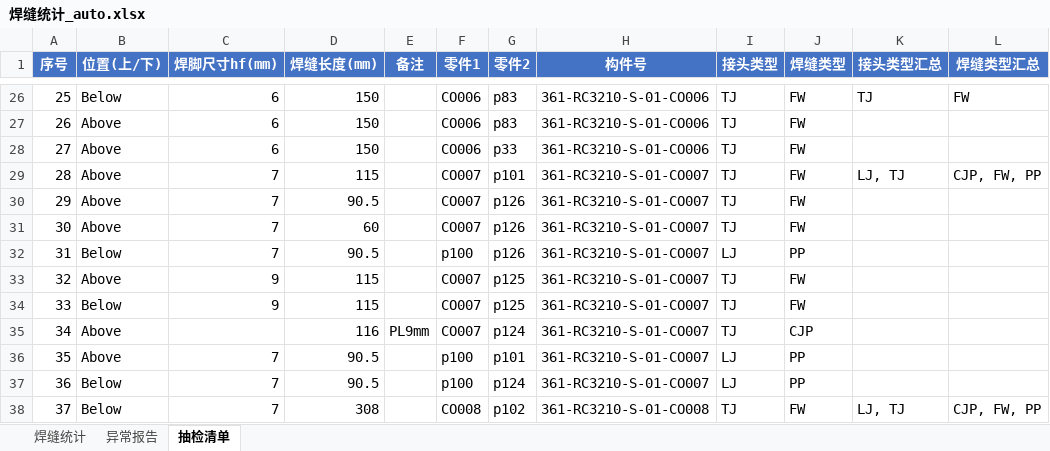
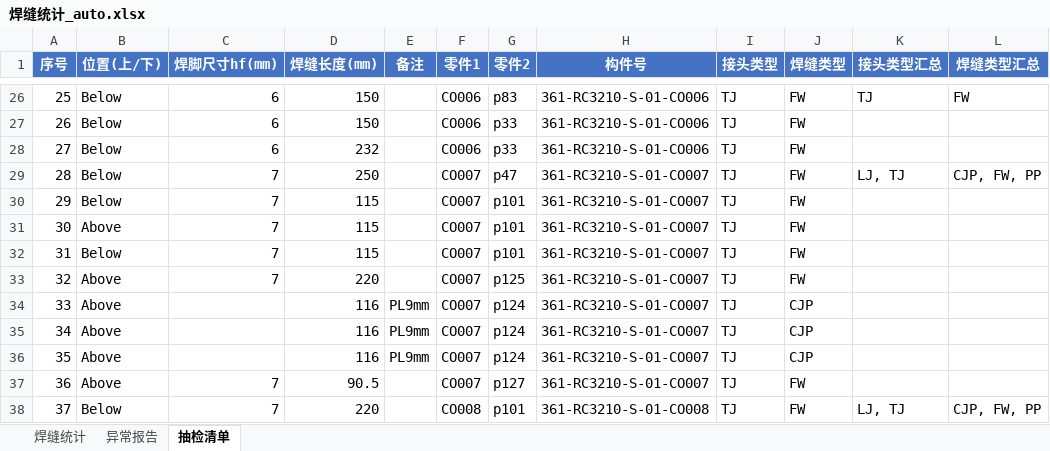
Before and after one commit to superweb12138/dxf-weld-extractor, an Excel workbook: 焊缝统计_auto.xlsx, sheet 抽检清单, drawn as a sheet; only a part is shown, gaps mark what is left out; values as stored, in another font and other column widths than the file's, no borders; the diff covers the shown part only; the diff names each change by its address in the sheet, - before the commit and + after, or states it on an @@ line.

```diff
--- a/焊缝统计_auto.xlsx (sheet 抽检清单)
+++ b/焊缝统计_auto.xlsx (sheet 抽检清单)
-B27:B30 (位置(上/下)): Above
+B27:B30 (位置(上/下)): Below
-G27 (零件2): p83
+G27 (零件2): p33
-D28 (焊缝长度(mm)): 150
+D28 (焊缝长度(mm)): 232
-D29 (焊缝长度(mm)): 115
+D29 (焊缝长度(mm)): 250
-G29 (零件2): p101
+G29 (零件2): p47
-D30 (焊缝长度(mm)): 90.5
+D30 (焊缝长度(mm)): 115
-G30:G32 (零件2): p126
+G30:G32 (零件2): p101
-D31 (焊缝长度(mm)): 60
+D31 (焊缝长度(mm)): 115
-D32 (焊缝长度(mm)): 90.5
+D32 (焊缝长度(mm)): 115
-F32 (零件1): p100
+F32 (零件1): CO007
-I32 (接头类型): LJ
+I32 (接头类型): TJ
-J32 (焊缝类型): PP
+J32 (焊缝类型): FW
-C33 (焊脚尺寸hf(mm)): 9
+C33 (焊脚尺寸hf(mm)): 7
-D33 (焊缝长度(mm)): 115
+D33 (焊缝长度(mm)): 220
-B34 (位置(上/下)): Below
+B34 (位置(上/下)): Above
-C34 (焊脚尺寸hf(mm)): 9
+C34 (焊脚尺寸hf(mm)): (empty)
-D34 (焊缝长度(mm)): 115
+D34 (焊缝长度(mm)): 116
-E34 (备注): (empty)
+E34 (备注): PL9mm
-G34 (零件2): p125
+G34 (零件2): p124
-J34 (焊缝类型): FW
+J34 (焊缝类型): CJP
-C36 (焊脚尺寸hf(mm)): 7
+C36 (焊脚尺寸hf(mm)): (empty)
-D36 (焊缝长度(mm)): 90.5
+D36 (焊缝长度(mm)): 116
-E36 (备注): (empty)
+E36 (备注): PL9mm
-F36:F37 (零件1): p100
+F36:F37 (零件1): CO007
-G36 (零件2): p101
+G36 (零件2): p124
-I36:I37 (接头类型): LJ
+I36:I37 (接头类型): TJ
-J36 (焊缝类型): PP
+J36 (焊缝类型): CJP
-B37 (位置(上/下)): Below
+B37 (位置(上/下)): Above
-G37 (零件2): p124
+G37 (零件2): p127
-J37 (焊缝类型): PP
+J37 (焊缝类型): FW
-D38 (焊缝长度(mm)): 308
+D38 (焊缝长度(mm)): 220
-G38 (零件2): p102
+G38 (零件2): p101
```
Also changed, not shown: 118 edited cells elsewhere in this sheet, 41 other files.
